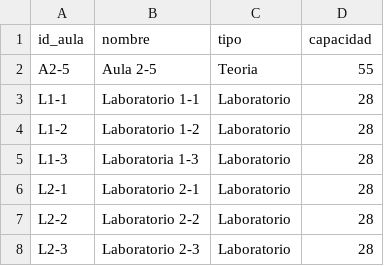
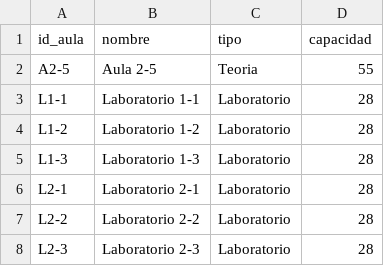
Before and after one commit to inestorres102/Proyecto1OH, a CSV file: aulas.csv, drawn as a sheet.

Commit message:
corrección

```diff
--- a/aulas.csv
+++ b/aulas.csv
@@ -4,3 +4,3 @@ L1-1,Laboratorio 1-1,Laboratorio,28
 L1-2,Laboratorio 1-2,Laboratorio,28
-L1-3,Laboratoria 1-3,Laboratorio,28
+L1-3,Laboratorio 1-3,Laboratorio,28
 L2-1,Laboratorio 2-1,Laboratorio,28
```
